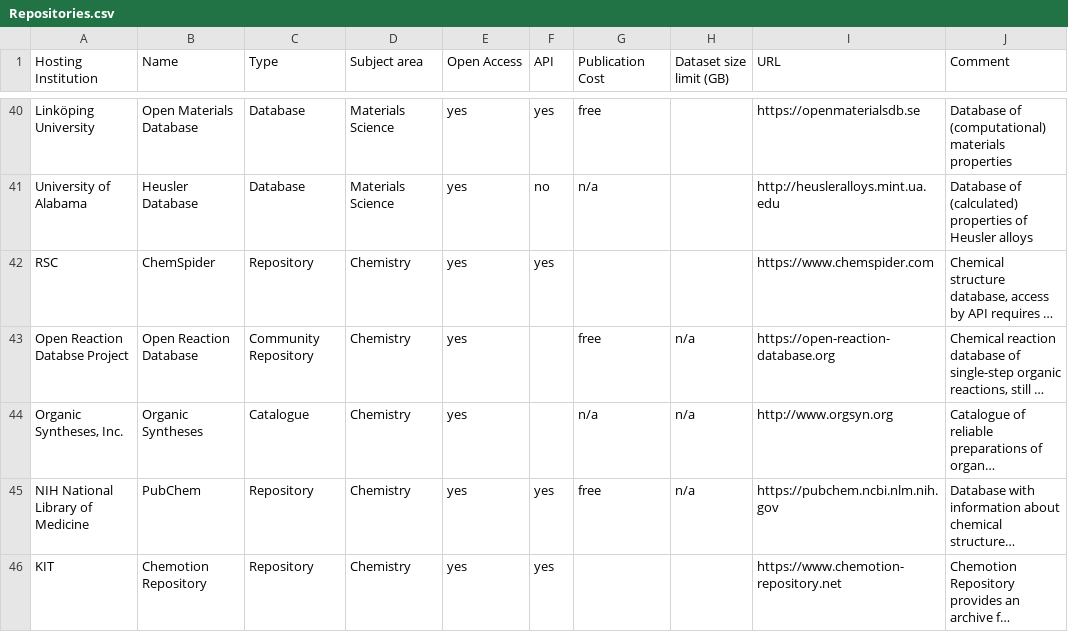
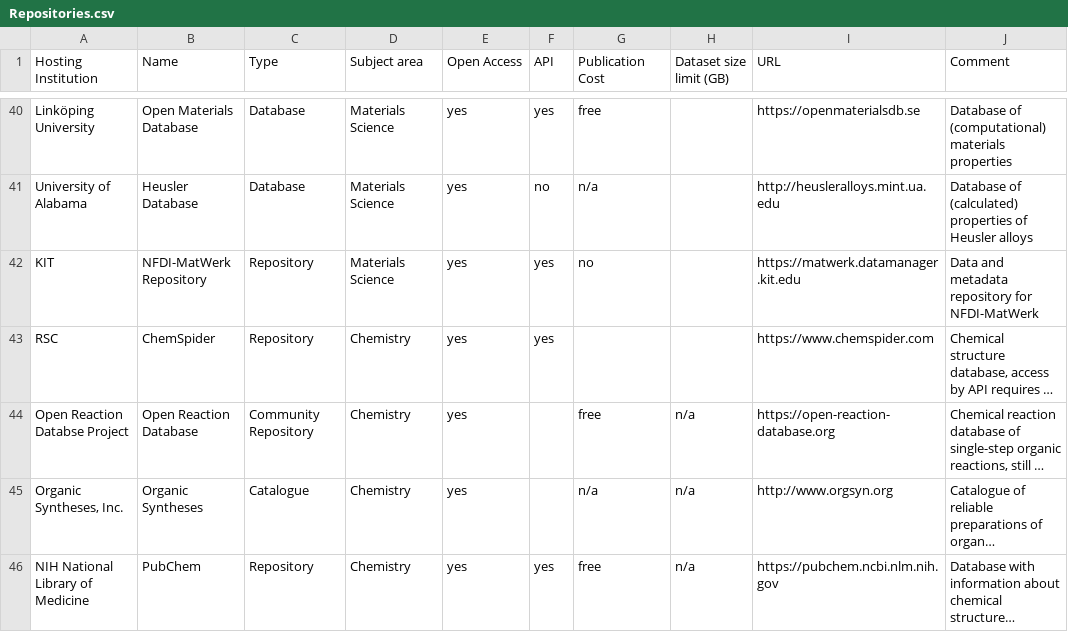
Before and after one commit to kit-data-manager/Data-Collections-Explorer, a CSV file: application/Repositories.csv, drawn as a sheet; only a part is shown, gaps mark what is left out; the shorter side is filled out with more unchanged rows; long unchanged cells end in …; the diff names each change by its address in the sheet, - before the commit and + after, or states it on an @@ line.

Commit message:
Add NFDI-MatWerk repository

```diff
--- a/application/Repositories.csv
+++ b/application/Repositories.csv
+row 42: KIT | NFDI-MatWerk Repository | Repository | Materials Science | yes | yes | no |  | https://matwerk.datamanager.kit.edu | Data and metadata repository for NFDI-MatWerk
```
